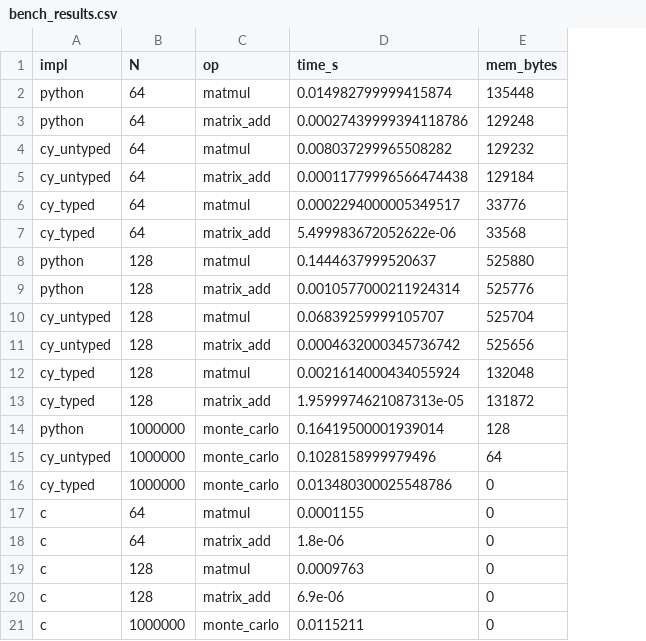
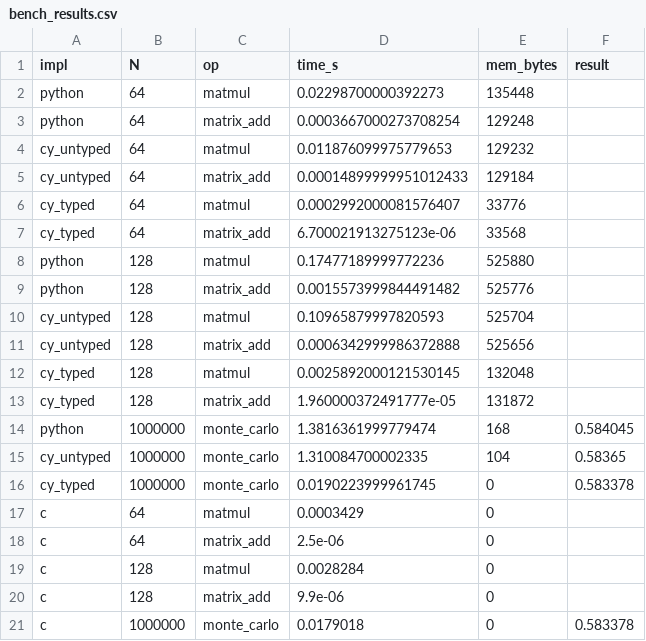
Before and after one commit to Ytgerr/Cython_lab, a CSV file: benchmarks/results/bench_results.csv, drawn as a sheet; the diff names each change by its address in the sheet, - before the commit and + after, or states it on an @@ line.

Commit message:
fix benchmark

```diff
--- a/benchmarks/results/bench_results.csv
+++ b/benchmarks/results/bench_results.csv
+column F (result), rows 14-21: 0.584045 | 0.58365 | 0.583378 |  |  |  |  | 0.583378
-D2 (time_s): 0.014982799999415874
+D2 (time_s): 0.02298700000392273
-D3 (time_s): 0.00027439999394118786
+D3 (time_s): 0.0003667000273708254
-D4 (time_s): 0.008037299965508282
+D4 (time_s): 0.011876099975779653
-D5 (time_s): 0.00011779996566474438
+D5 (time_s): 0.00014899999951012433
-D6 (time_s): 0.0002294000005349517
+D6 (time_s): 0.0002992000081576407
-D7 (time_s): 5.499983672052622e-06
+D7 (time_s): 6.700021913275123e-06
-D8 (time_s): 0.1444637999520637
+D8 (time_s): 0.17477189999772236
-D9 (time_s): 0.0010577000211924314
+D9 (time_s): 0.0015573999844491482
-D10 (time_s): 0.06839259999105707
+D10 (time_s): 0.10965879997820593
-D11 (time_s): 0.0004632000345736742
+D11 (time_s): 0.0006342999986372888
-D12 (time_s): 0.0021614000434055924
+D12 (time_s): 0.0025892000121530145
-D13 (time_s): 1.9599974621087313e-05
+D13 (time_s): 1.960000372491777e-05
-D14 (time_s): 0.16419500001939014
+D14 (time_s): 1.3816361999779474
-E14 (mem_bytes): 128
+E14 (mem_bytes): 168
-D15 (time_s): 0.1028158999979496
+D15 (time_s): 1.310084700002335
-E15 (mem_bytes): 64
+E15 (mem_bytes): 104
-D16 (time_s): 0.013480300025548786
+D16 (time_s): 0.0190223999961745
-D17 (time_s): 0.0001155
+D17 (time_s): 0.0003429
-D18 (time_s): 1.8e-06
+D18 (time_s): 2.5e-06
-D19 (time_s): 0.0009763
+D19 (time_s): 0.0028284
-D20 (time_s): 6.9e-06
+D20 (time_s): 9.9e-06
-D21 (time_s): 0.0115211
+D21 (time_s): 0.0179018
```
Also changed, not shown: 26 other files.
